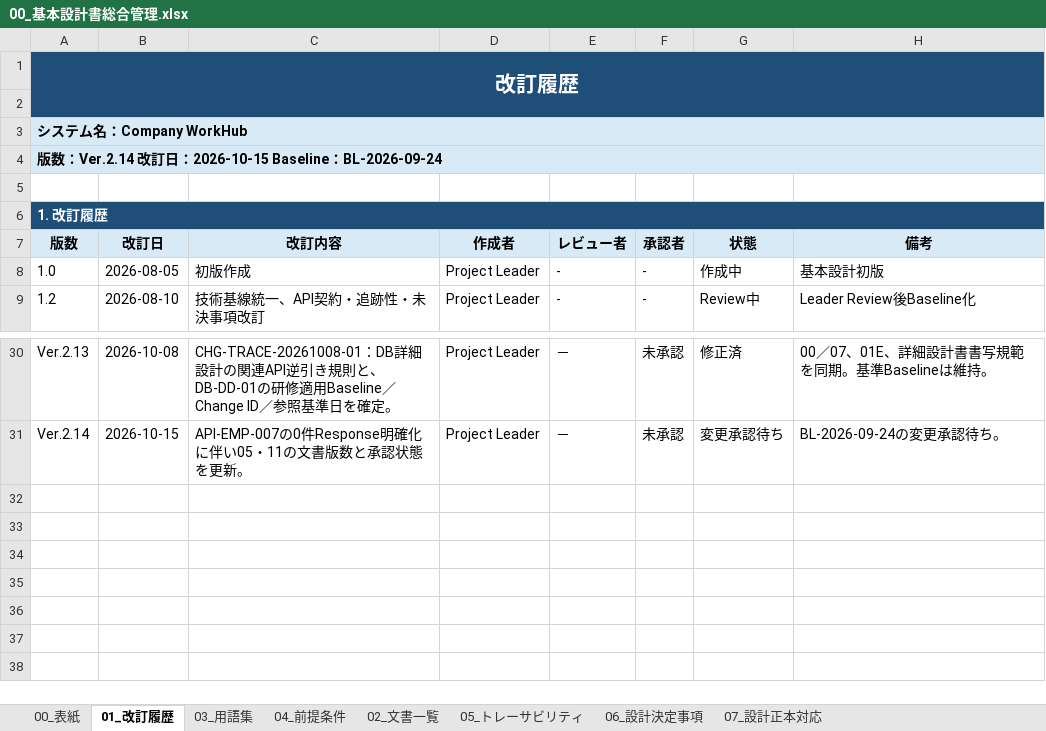
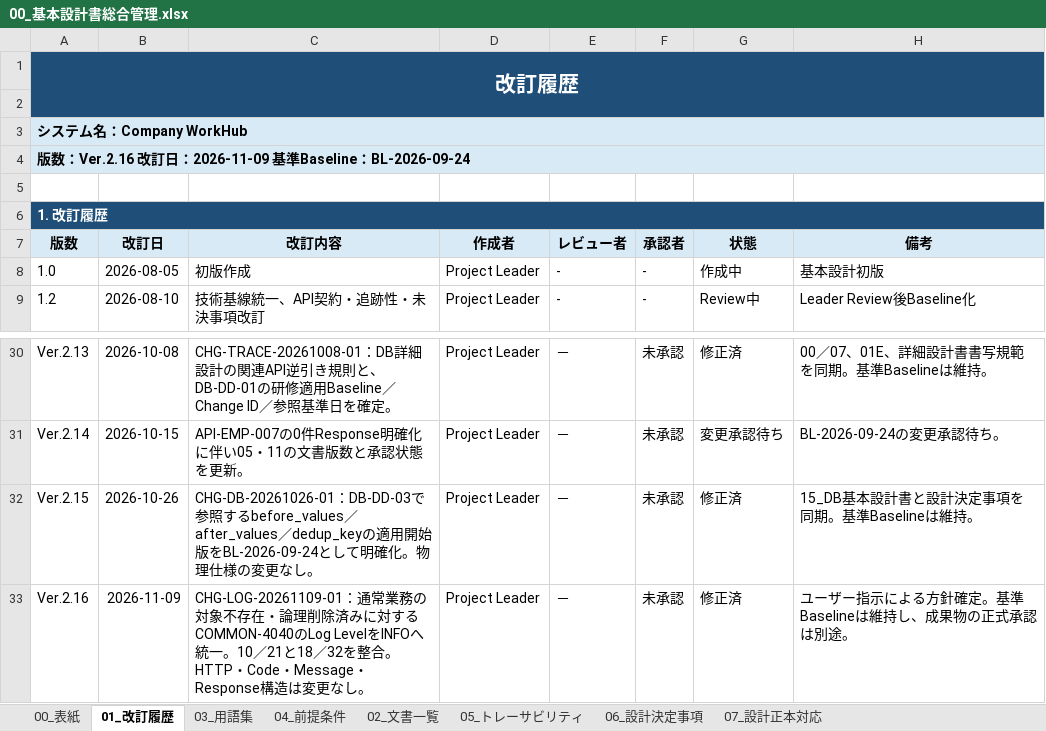
Before and after one commit to ansin-lin/LearnProject, an Excel workbook: 基本設計/00_基本設計書総合管理.xlsx, sheet 01_改訂履歴, drawn as a sheet; only a part is shown, gaps mark what is left out; values as stored, in another font and other column widths than the file's, no borders; the diff names each change by its address in the sheet, - before the commit and + after, or states it on an @@ line.

```diff
--- a/基本設計/00_基本設計書総合管理.xlsx (sheet 01_改訂履歴)
+++ b/基本設計/00_基本設計書総合管理.xlsx (sheet 01_改訂履歴)
-A4 (版数): …数：Ver.2.14 改訂日：2026-10-15 Baseline：…
+A4 (版数): …数：Ver.2.16 改訂日：2026-11-09 基準Baseline：…
+row 32: Ver.2.15 | 2026-10-26 | CHG-DB-20261026-01：DB-DD-03で参照するbefore_values／after_values／dedup_keyの適用開始版をBL-2026-09-24として明確化。物理仕様の変更なし。 | Project Leader | － | 未承認 | 修正済 | 15_DB基本設計書と設計決定事項を同期。基準Baselineは維持。
+row 33: Ver.2.16 | 2026-11-09 | CHG-LOG-20261109-01：通常業務の対象不存在・論理削除済みに対するCOMMON-4040のLog LevelをINFOへ統一。10／21と18／32を整合。HTTP・Code・Message・Response構造は変更なし。 | Project Leader | － | 未承認 | 修正済 | ユーザー指示による方針確定。基準Baselineは維持し、成果物の正式承認は別途。
```
Also changed, not shown: sheet 06_設計決定事項, sheet 00_表紙, sheet 02_文書一覧, sheet 03_用語集, sheet 04_前提条件, sheet 05_トレーサビリティ, 基本設計/10_API共通と認証_基本設計書.xlsx, 基本設計/15_DB基本設計書.xlsx.
